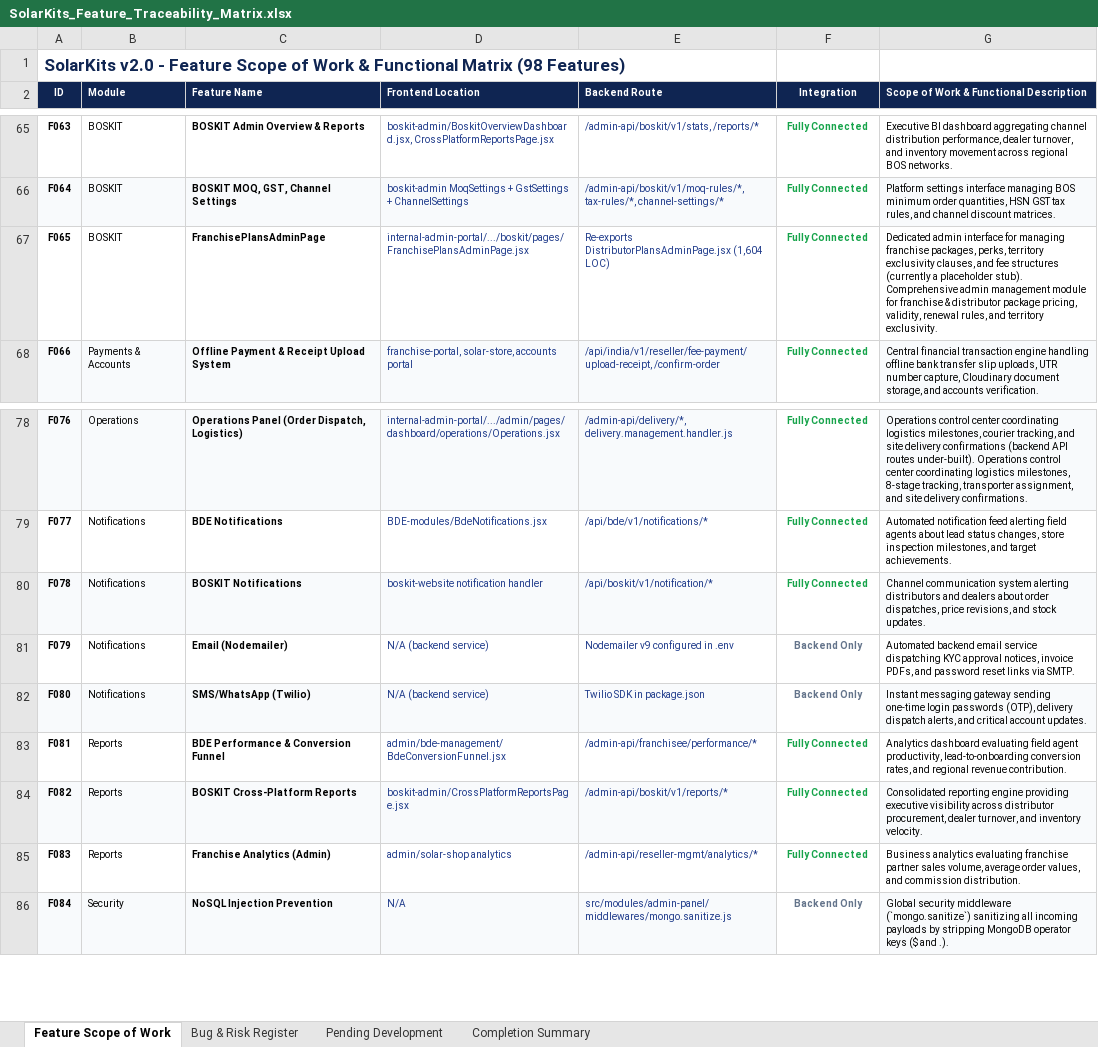
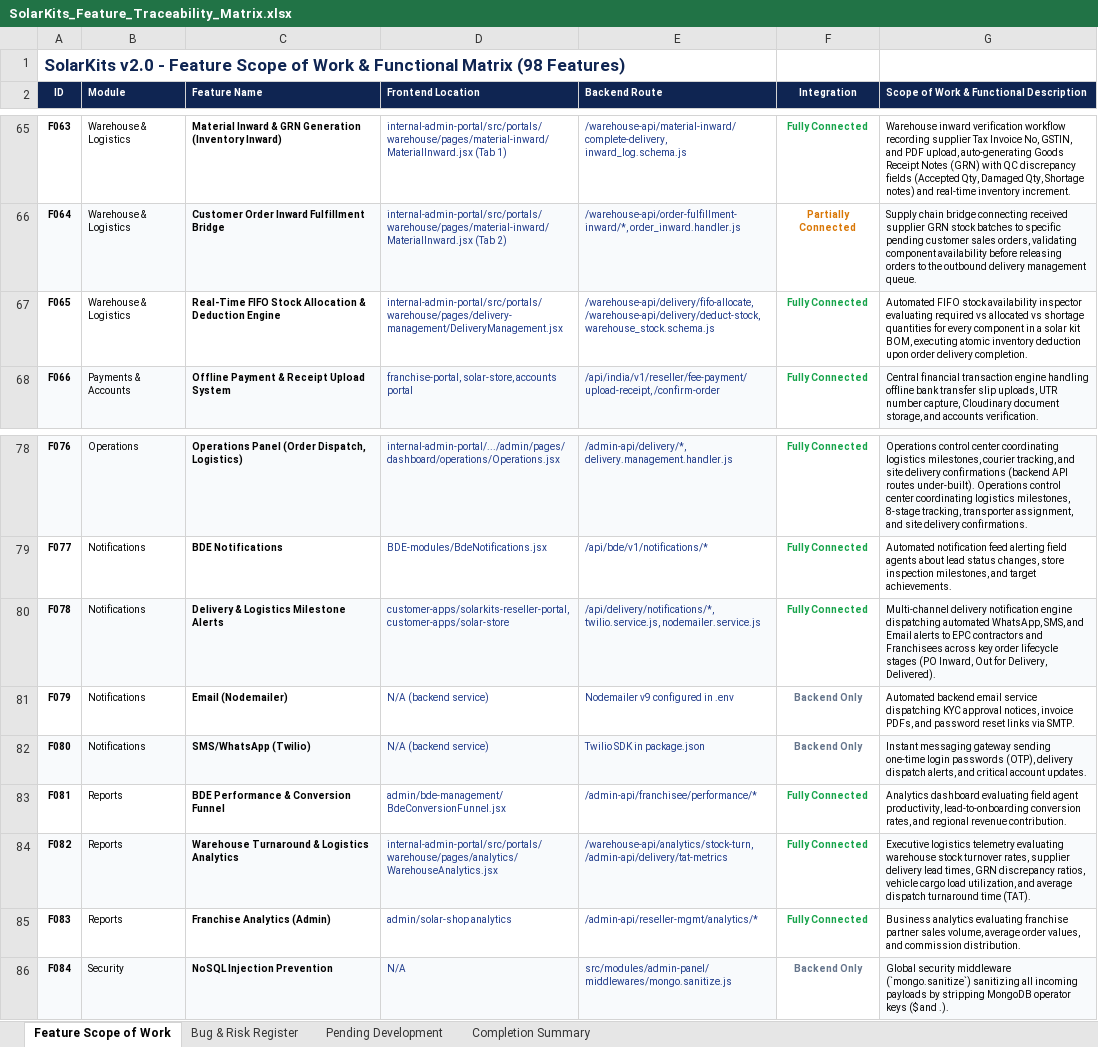
Before and after one commit to Structasofttechnologies/Solarkits_live_on_domain, an Excel workbook: SolarKits_Feature_Traceability_Matrix.xlsx, sheet Feature Scope of Work, drawn as a sheet; only a part is shown, gaps mark what is left out; values as stored, in another font and other column widths than the file's, no borders; the diff covers the shown part only; the diff names each change by its address in the sheet, - before the commit and + after, or states it on an @@ line.

Commit message:
refactor: update feature traceability matrix, data definitions, and reporting scripts for SolarKits v2.0

```diff
--- a/SolarKits_Feature_Traceability_Matrix.xlsx (sheet Feature Scope of Work)
+++ b/SolarKits_Feature_Traceability_Matrix.xlsx (sheet Feature Scope of Work)
-B65:B67 (Module): BOSKIT
+B65:B67 (Module): Warehouse & Logistics
-C65 (Feature Name): BOSKIT Admin Overview & Reports
+C65 (Feature Name): Material Inward & GRN Generation (Inventory Inward)
-D65 (Frontend Location): boskit-admin/BoskitOverviewDashboard.jsx, CrossPlatformReportsPage.jsx
+D65 (Frontend Location): internal-admin-portal/src/portals/warehouse/pages/material-inward/MaterialInward.jsx (Tab 1)
-E65 (Backend Route): /admin-api/boskit/v1/stats, /reports/*
+E65 (Backend Route): /warehouse-api/material-inward/complete-delivery, inward_log.schema.js
-G65: Executive BI dashboard aggregating channel distribution performance, dealer turnover, and inventory movement across regional BOS networks.
+G65: Warehouse inward verification workflow recording supplier Tax Invoice No, GSTIN, and PDF upload, auto-generating Goods Receipt Notes (GRN) with QC discrepancy fields (Accepted Qty, Damaged Qty, Shortage notes) and real-time inventory increment.
-C66 (Feature Name): BOSKIT MOQ, GST, Channel Settings
+C66 (Feature Name): Customer Order Inward Fulfillment Bridge
-D66 (Frontend Location): boskit-admin MoqSettings + GstSettings + ChannelSettings
+D66 (Frontend Location): internal-admin-portal/src/portals/warehouse/pages/material-inward/MaterialInward.jsx (Tab 2)
-E66 (Backend Route): /admin-api/boskit/v1/moq-rules/*, tax-rules/*, channel-settings/*
+E66 (Backend Route): /warehouse-api/order-fulfillment-inward/*, order_inward.handler.js
-F66 (Integration): Fully Connected
+F66 (Integration): Partially Connected
-F66 text colour: #16A34A
+F66 text colour: #D97706
-G66: Platform settings interface managing BOS minimum order quantities, HSN GST tax rules, and channel discount matrices.
+G66: Supply chain bridge connecting received supplier GRN stock batches to specific pending customer sales orders, validating component availability before releasing orders to the outbound delivery management queue.
-C67 (Feature Name): FranchisePlansAdminPage
+C67 (Feature Name): Real-Time FIFO Stock Allocation & Deduction Engine
-D67 (Frontend Location): internal-admin-portal/.../boskit/pages/FranchisePlansAdminPage.jsx
+D67 (Frontend Location): internal-admin-portal/src/portals/warehouse/pages/delivery-management/DeliveryManagement.jsx
-E67 (Backend Route): Re-exports DistributorPlansAdminPage.jsx (1,604 LOC)
+E67 (Backend Route): /warehouse-api/delivery/fifo-allocate, /warehouse-api/delivery/deduct-stock, warehouse_stock.schema.js
-G67: Dedicated admin interface for managing franchise packages, perks, territory exclusivity clauses, and fee structures (currently a placeholder stub). Comprehensive admin management module for franchise & distributor package pricing, validity, renewal rules, and territory exclusivity.
+G67: Automated FIFO stock availability inspector evaluating required vs allocated vs shortage quantities for every component in a solar kit BOM, executing atomic inventory deduction upon order delivery completion.
-C80 (Feature Name): BOSKIT Notifications
+C80 (Feature Name): Delivery & Logistics Milestone Alerts
-D80 (Frontend Location): boskit-website notification handler
+D80 (Frontend Location): customer-apps/solarkits-reseller-portal, customer-apps/solar-store
-E80 (Backend Route): /api/boskit/v1/notification/*
+E80 (Backend Route): /api/delivery/notifications/*, twilio.service.js, nodemailer.service.js
-G80: Channel communication system alerting distributors and dealers about order dispatches, price revisions, and stock updates.
+G80: Multi-channel delivery notification engine dispatching automated WhatsApp, SMS, and Email alerts to EPC contractors and Franchisees across key order lifecycle stages (PO Inward, Out for Delivery, Delivered).
-C84 (Feature Name): BOSKIT Cross-Platform Reports
+C84 (Feature Name): Warehouse Turnaround & Logistics Analytics
-D84 (Frontend Location): boskit-admin/CrossPlatformReportsPage.jsx
+D84 (Frontend Location): internal-admin-portal/src/portals/warehouse/pages/analytics/WarehouseAnalytics.jsx
-E84 (Backend Route): /admin-api/boskit/v1/reports/*
+E84 (Backend Route): /warehouse-api/analytics/stock-turn, /admin-api/delivery/tat-metrics
-G84: Consolidated reporting engine providing executive visibility across distributor procurement, dealer turnover, and inventory velocity.
+G84: Executive logistics telemetry evaluating warehouse stock turnover rates, supplier delivery lead times, GRN discrepancy ratios, vehicle cargo load utilization, and average dispatch turnaround time (TAT).
```
Also changed, not shown: 37 edited cells elsewhere in this sheet, sheet Completion Summary, sheet Pending Development, sheet Bug & Risk Register, 7 other files.
